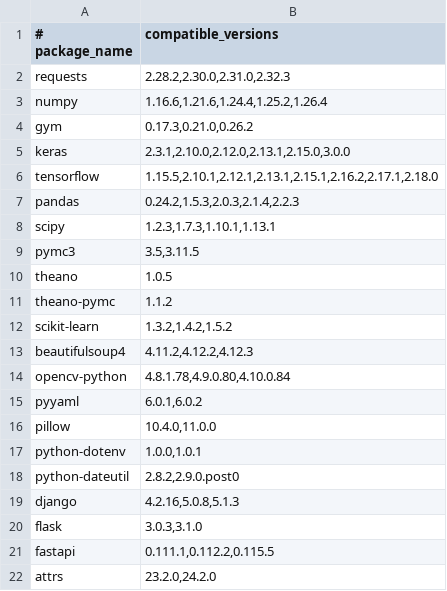
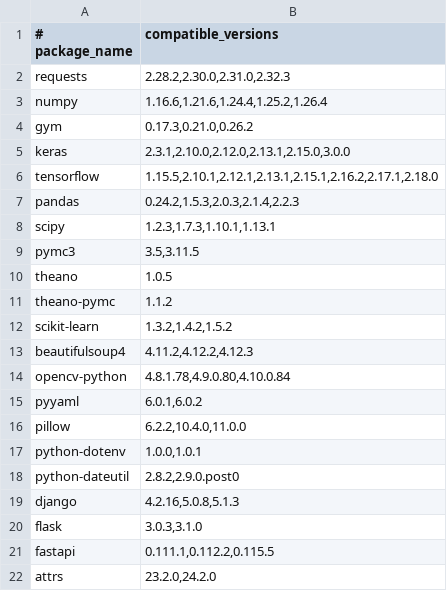
Before and after one commit to Danny213123/apdr, a TSV file: tools/apdr/data/seed/pypi_version_index.tsv, drawn as a sheet.

```diff
--- a/tools/apdr/data/seed/pypi_version_index.tsv
+++ b/tools/apdr/data/seed/pypi_version_index.tsv
@@ -15,3 +15,3 @@ opencv-python	4.8.1.78,4.9.0.80,4.10.0.84
 pyyaml	6.0.1,6.0.2
-pillow	10.4.0,11.0.0
+pillow	6.2.2,10.4.0,11.0.0
 python-dotenv	1.0.0,1.0.1
```
Also changed, not shown: tools/apdr/data/seed/name_discrepancies.tsv, tools/apdr/data/seed/reference_aliases.tsv, 37 other files.
